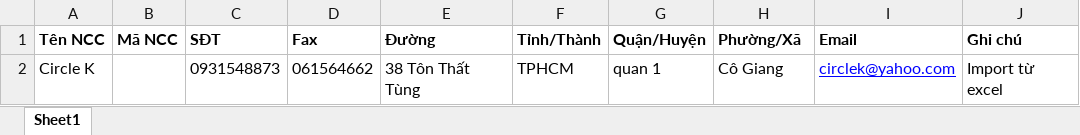
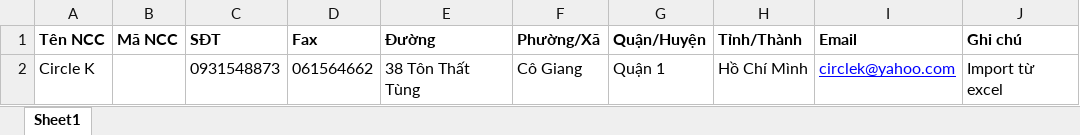
Before and after one commit to NguyenVanBay101097/BAY-Dental, an Excel workbook: TMTDentalAPI/ClientApp/src/assets/files/Mau_File_NCC_V2.xlsx, sheet Sheet1, drawn as a sheet; values as stored, in another font and other column widths than the file's, no borders; the diff names each change by its address in the sheet, - before the commit and + after, or states it on an @@ line.

```diff
--- a/TMTDentalAPI/ClientApp/src/assets/files/Mau_File_NCC_V2.xlsx (sheet Sheet1)
+++ b/TMTDentalAPI/ClientApp/src/assets/files/Mau_File_NCC_V2.xlsx (sheet Sheet1)
-F1: Tỉnh/Thành
+F1: Phường/Xã
-H1: Phường/Xã
+H1: Tỉnh/Thành
-F2 (Phường/Xã): TPHCM
+F2 (Phường/Xã): Cô Giang
-G2 (Quận/Huyện): quan 1
+G2 (Quận/Huyện): Quận 1
-H2 (Tỉnh/Thành): Cô Giang
+H2 (Tỉnh/Thành): Hồ Chí Mình
```
Also changed, not shown: TMTDentalAPI/ClientApp/src/assets/files/Mau_File_KH_V2.xlsx, 3 other files.
